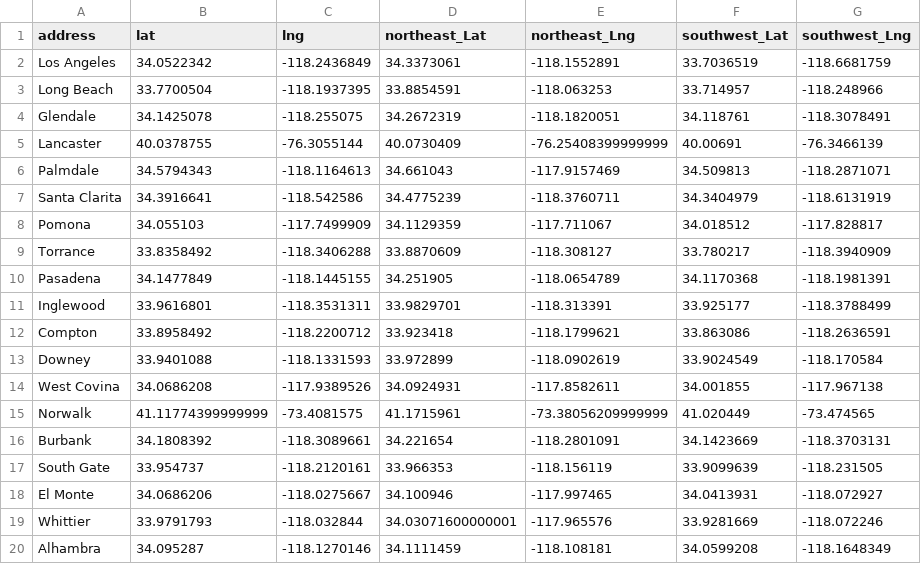
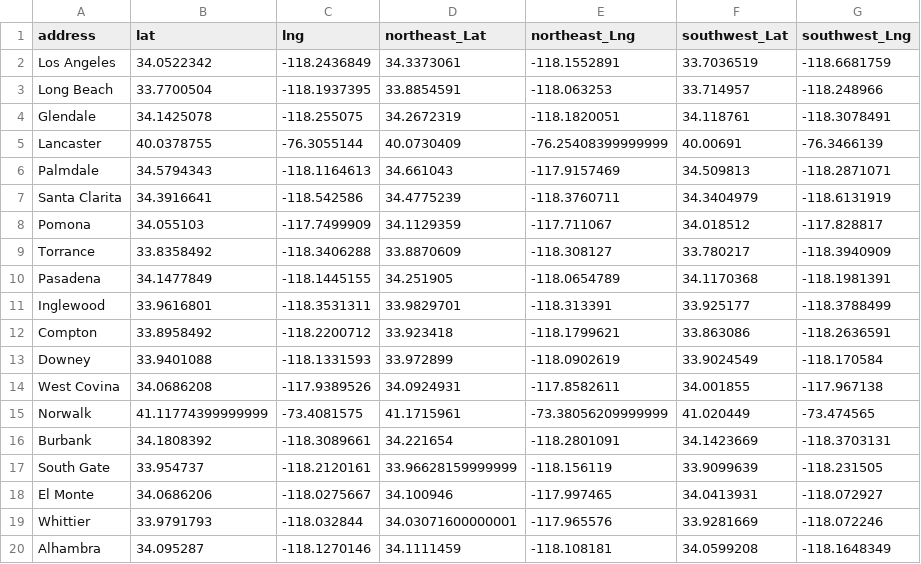
Before and after one commit to sueDCBV/USCBootcamp_FirstProject, a CSV file: Raw_Data/1-1.LA_cities_Lat_lng_codes_data.csv, drawn as a sheet.

```diff
--- a/Raw_Data/1-1.LA_cities_Lat_lng_codes_data.csv
+++ b/Raw_Data/1-1.LA_cities_Lat_lng_codes_data.csv
@@ -16,3 +16,3 @@ Norwalk,41.11774399999999,-73.4081575,41.1715961,-73.38056209999999,41.020449,-7
 Burbank,34.1808392,-118.3089661,34.221654,-118.2801091,34.1423669,-118.3703131
-South Gate,33.954737,-118.2120161,33.966353,-118.156119,33.9099639,-118.231505
+South Gate,33.954737,-118.2120161,33.96628159999999,-118.156119,33.9099639,-118.231505
 El Monte,34.0686206,-118.0275667,34.100946,-117.997465,34.0413931,-118.072927
```
Also changed, not shown: 2 other files.
